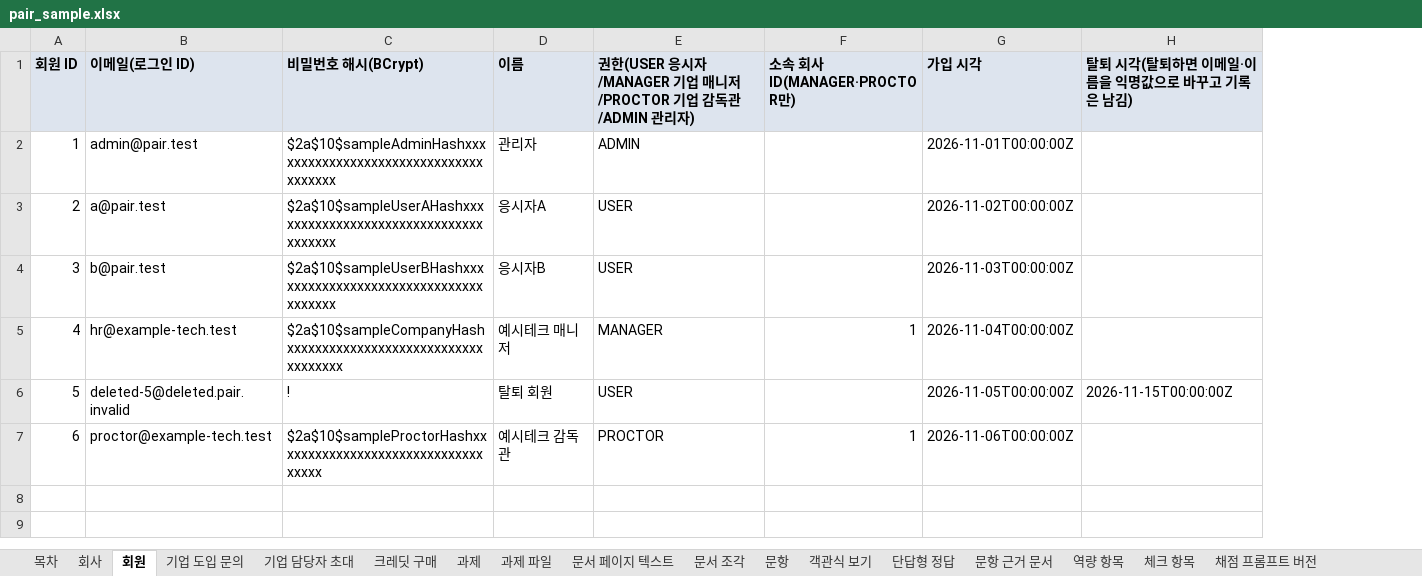
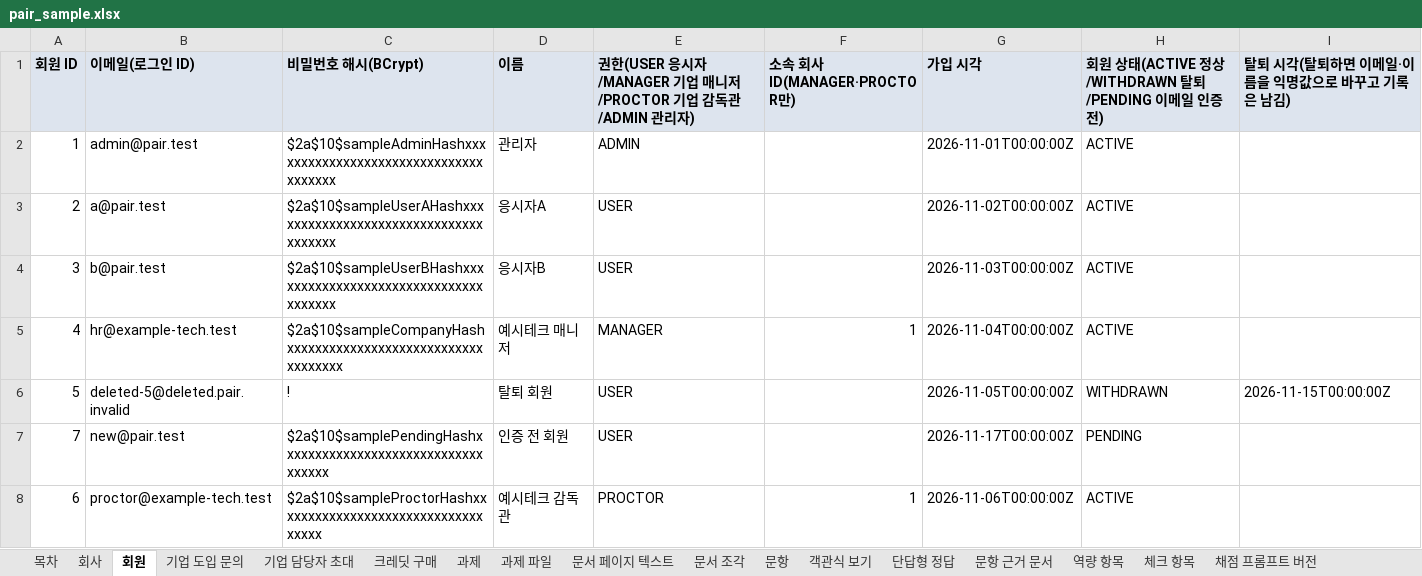
Before and after one commit to KosAmigo/pAIr-front, an Excel workbook: docs/erd/sample/pair_sample.xlsx, sheet 회원, drawn as a sheet; values as stored, in another font and other column widths than the file's, no borders; the diff names each change by its address in the sheet, - before the commit and + after, or states it on an @@ line.

```diff
--- a/docs/erd/sample/pair_sample.xlsx (sheet 회원)
+++ b/docs/erd/sample/pair_sample.xlsx (sheet 회원)
+column H, rows 1-6: 회원 상태(ACTIVE 정상/WITHDRAWN 탈퇴/PENDING 이메일 인증 전) | ACTIVE | ACTIVE | ACTIVE | ACTIVE | WITHDRAWN; row 8: ACTIVE
+row 7: 7 | new@pair.test | $2a$10$samplePendingHashxxxxxxxxxxxxxxxxxxxxxxxxxxxxxxxxxxx | 인증 전 회원 | USER |  | 2026-11-17T00:00:00Z | PENDING
```
Also changed, not shown: sheet 회사, sheet 시험 회차, sheet 과제, sheet 목차, 15 other files.
